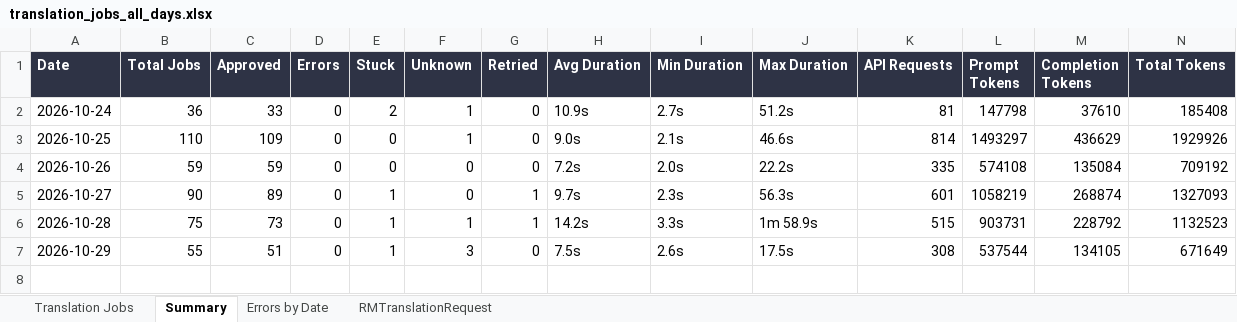
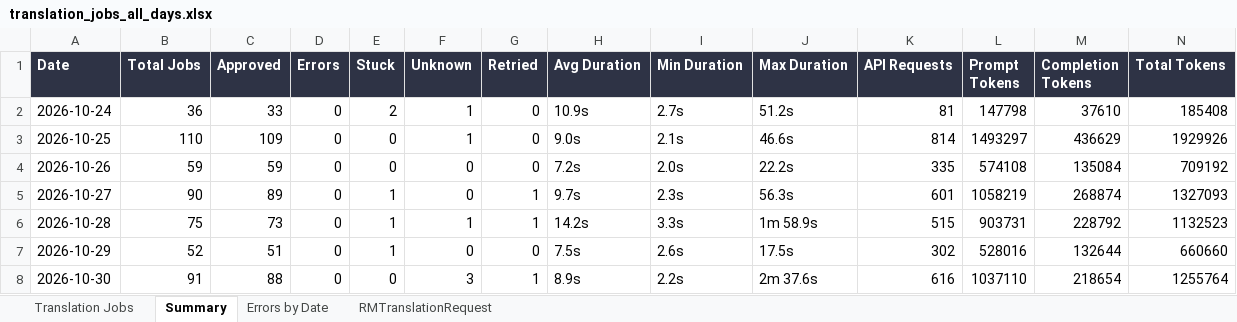
Before and after one commit to adeporra/rm-translation-reports, an Excel workbook: translation_jobs_all_days.xlsx, sheet Summary, drawn as a sheet; values as stored, in another font and other column widths than the file's, no borders; the diff names each change by its address in the sheet, - before the commit and + after, or states it on an @@ line.

```diff
--- a/translation_jobs_all_days.xlsx (sheet Summary)
+++ b/translation_jobs_all_days.xlsx (sheet Summary)
-B7 (Total Jobs): 55
+B7 (Total Jobs): 52
-F7 (Unknown): 3
+F7 (Unknown): 0
-K7 (API Requests): 308
+K7 (API Requests): 302
-L7 (Prompt Tokens): 537544
+L7 (Prompt Tokens): 528016
-M7 (Completion Tokens): 134105
+M7 (Completion Tokens): 132644
-N7 (Total Tokens): 671649
+N7 (Total Tokens): 660660
+row 8: 2026-10-30 | 91 | 88 | 0 | 0 | 3 | 1 | 8.9s | 2.2s | 2m 37.6s | 616 | 1037110 | 218654 | 1255764
```
Also changed, not shown: sheet Translation Jobs, sheet RMTranslationRequest, sheet Errors by Date, 5 other files.
